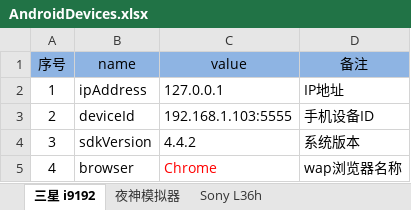
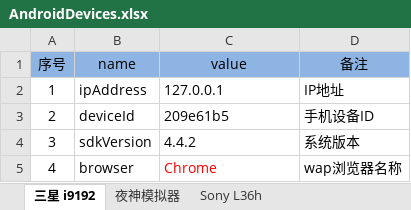
Before and after one commit to Hanlen520/AwTestFrame, an Excel workbook: devices/AndroidDevices.xlsx, sheet 三星 i9192, drawn as a sheet; values as stored, in another font and other column widths than the file's, no borders; table styles not drawn; the diff names each change by its address in the sheet, - before the commit and + after, or states it on an @@ line.

```diff
--- a/devices/AndroidDevices.xlsx (sheet 三星 i9192)
+++ b/devices/AndroidDevices.xlsx (sheet 三星 i9192)
-C3 (value): 192.168.1.103:5555
+C3 (value): 209e61b5
```
Also changed, not shown: 18 other files.
